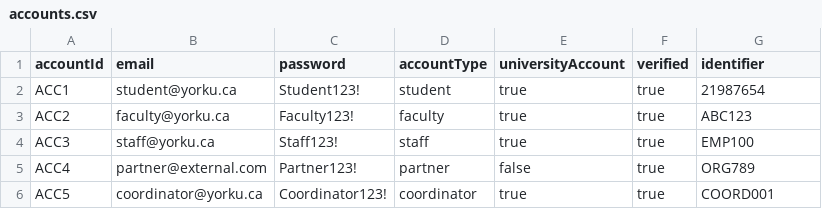
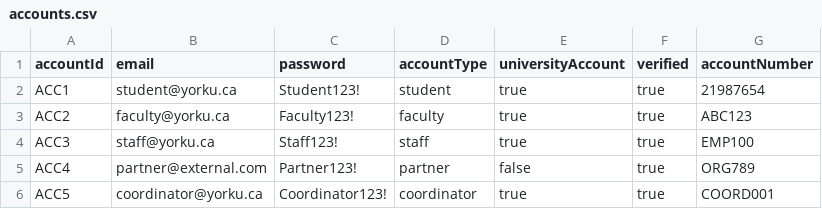
Before and after one commit to kunlefqd/EECS-3311-conference-room-scheduler, a CSV file: data/accounts.csv, drawn as a sheet.

Commit message:
Add Account Number Verification

```diff
--- a/data/accounts.csv
+++ b/data/accounts.csv
@@ -1,2 +1,2 @@
-accountId,email,password,accountType,universityAccount,verified,identifier
+accountId,email,password,accountType,universityAccount,verified,accountNumber
 ACC1,student@yorku.ca,Student123!,student,true,true,21987654
```
Also changed, not shown: 15 other files.
